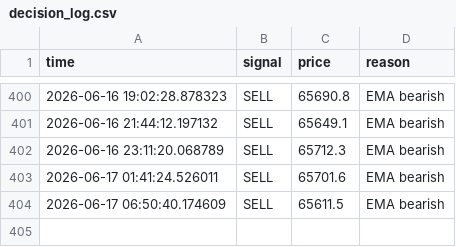
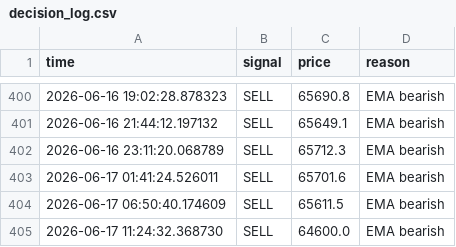
Before and after one commit to GivsonThapa/Ai-Trading, a CSV file: data/decision_log.csv, drawn as a sheet; only a part is shown, gaps mark what is left out.

```diff
--- a/data/decision_log.csv
+++ b/data/decision_log.csv
@@ -404 +404,2 @@ time,signal,price,reason
 2026-06-17 06:50:40.174609,SELL,65611.5,EMA bearish
+2026-06-17 11:24:32.368730,SELL,64600.0,EMA bearish
```
